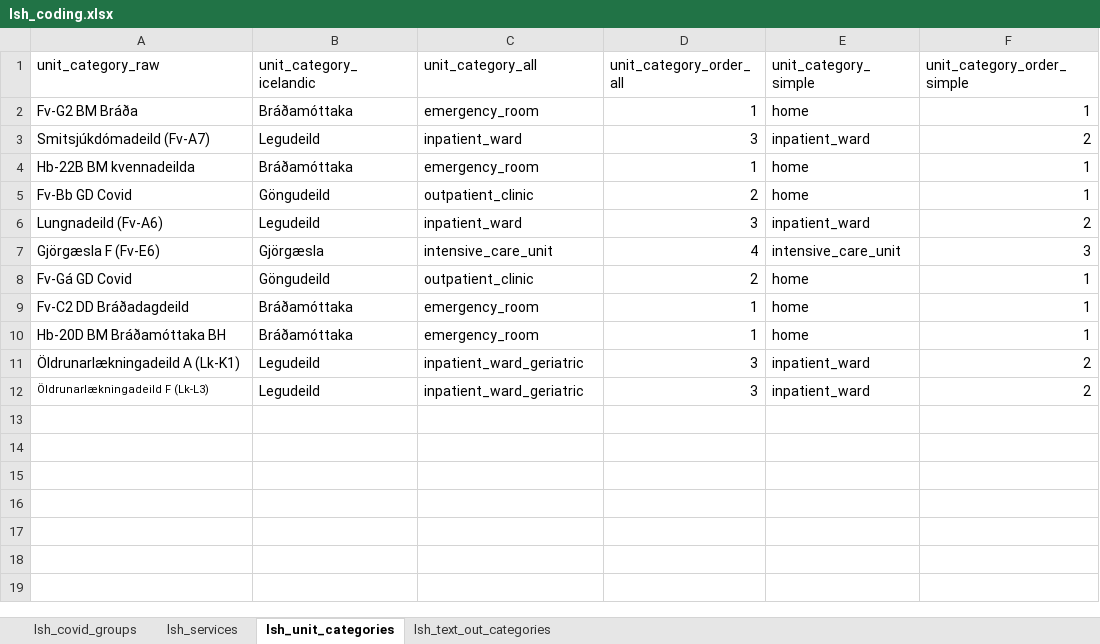
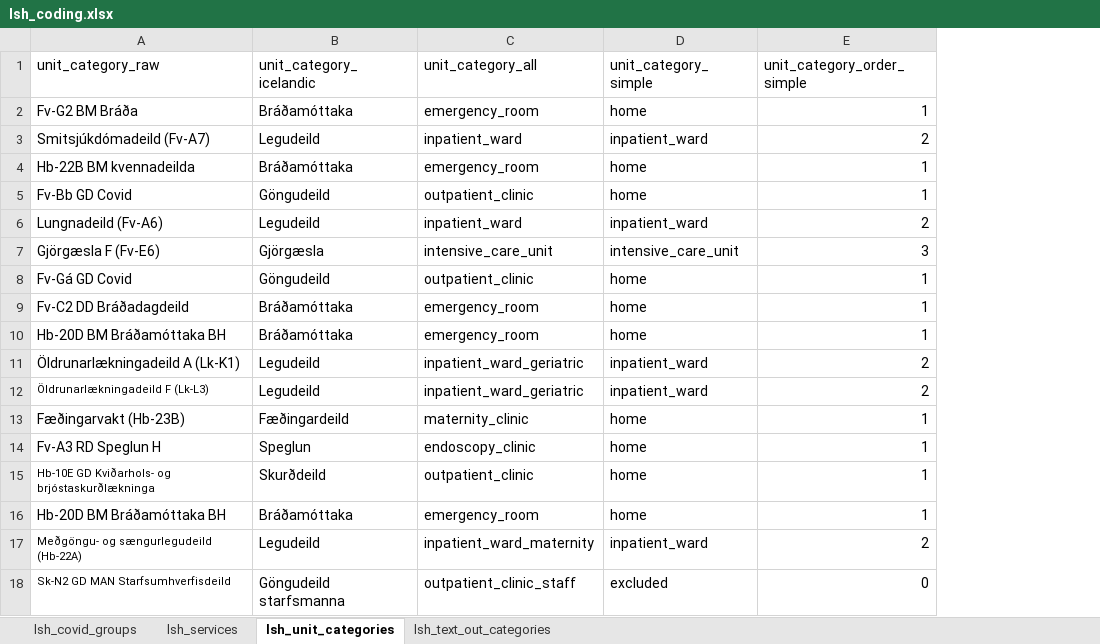
Before and after one commit to tprunarsson/BCS, an Excel workbook: lsh_data_processing/lsh_coding.xlsx, sheet lsh_unit_categories, drawn as a sheet; values as stored, in another font and other column widths than the file's, no borders; removed rows and columns are numbered as before the commit, all else as after; the diff names each change by its address in the sheet, - before the commit and + after, or states it on an @@ line.

Commit message:
added new units in hospital

```diff
--- a/lsh_data_processing/lsh_coding.xlsx (sheet lsh_unit_categories)
+++ b/lsh_data_processing/lsh_coding.xlsx (sheet lsh_unit_categories)
-column D (unit_category_order_all), rows 2-12: 1 | 3 | 1 | 2 | 3 | 4 | 2 | 1 | 1 | 3 | 3
+row 13: Fæðingarvakt (Hb-23B) | Fæðingardeild | maternity_clinic | home | 1
+row 14: Fv-A3 RD Speglun H | Speglun | endoscopy_clinic | home | 1
+row 15: Hb-10E GD Kviðarhols- og brjóstaskurðlækninga | Skurðdeild | outpatient_clinic | home | 1
+row 16: Hb-20D BM Bráðamóttaka BH | Bráðamóttaka | emergency_room | home | 1
+row 17: Meðgöngu- og sængurlegudeild (Hb-22A) | Legudeild | inpatient_ward_maternity | inpatient_ward | 2
+row 18: Sk-N2 GD MAN Starfsumhverfisdeild | Göngudeild starfsmanna | outpatient_clinic_staff | excluded | 0
```
